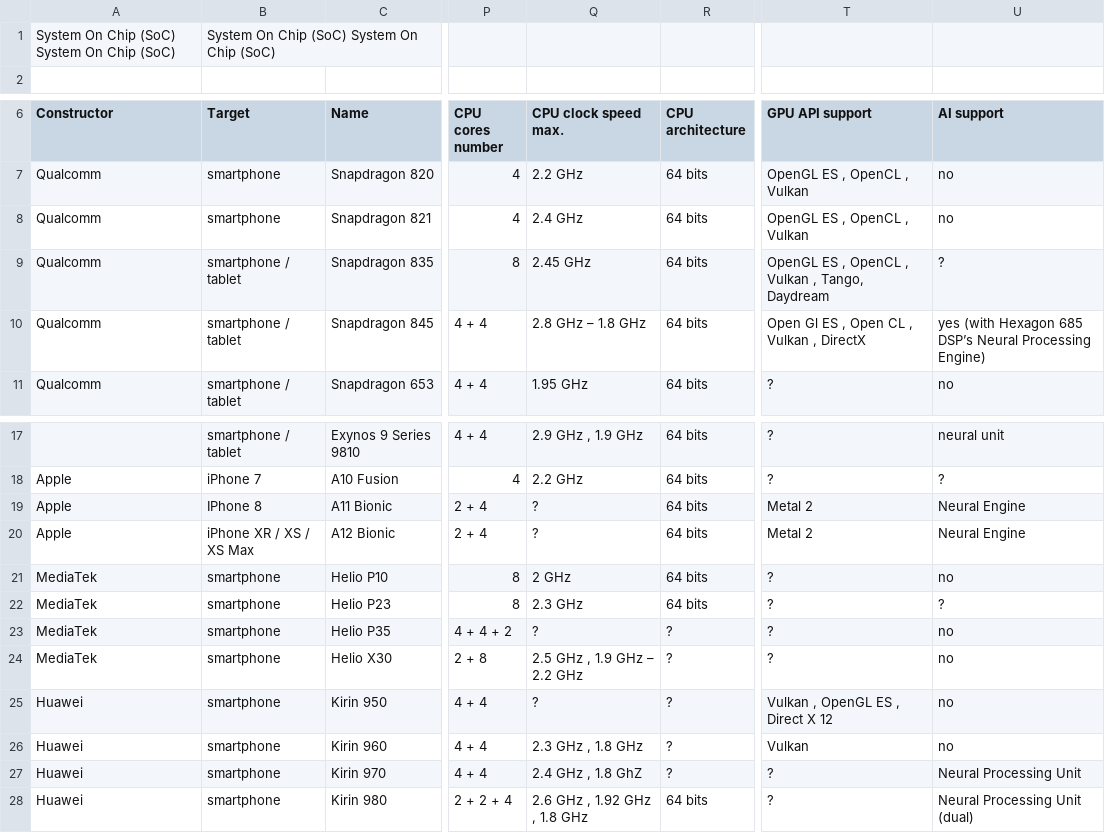
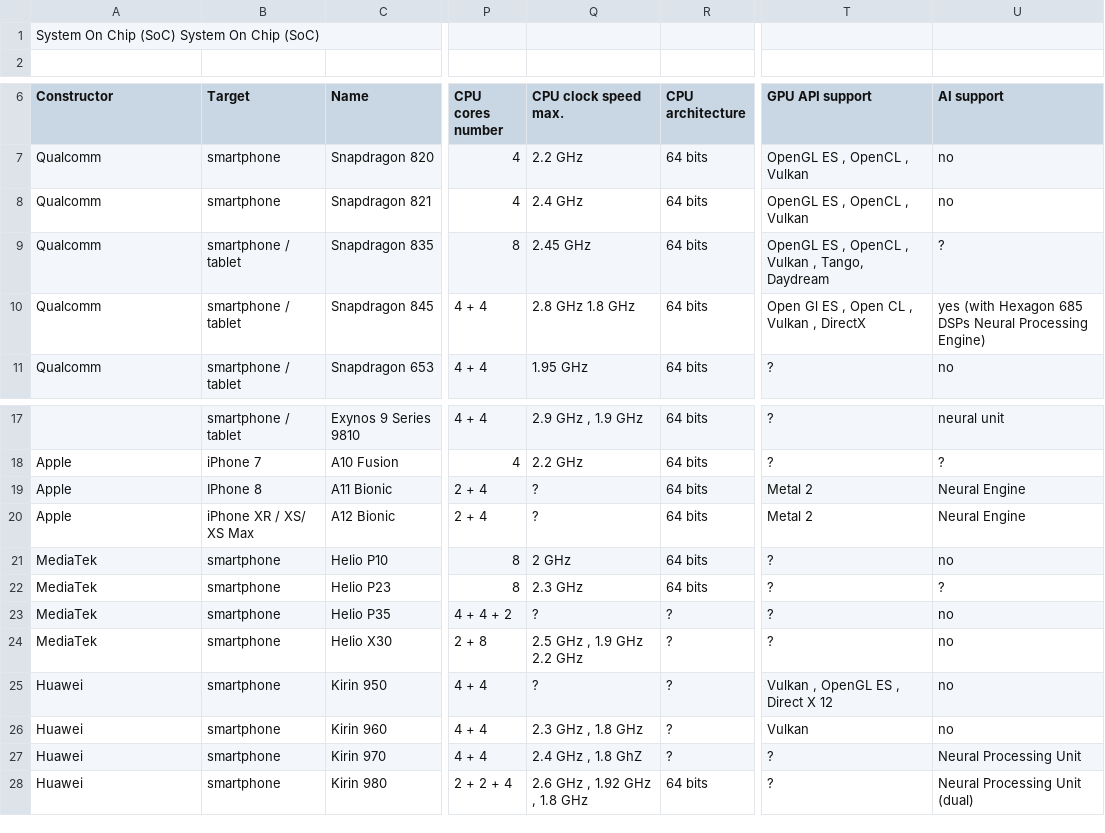
Before and after one commit to pylapp/Tips-tools, a CSV file: contents/socz/Tips-n-tools_SoC.csv, drawn as a sheet; only a part is shown, gaps mark what is left out; the diff names each change by its address in the sheet, - before the commit and + after, or states it on an @@ line.

```diff
--- a/contents/socz/Tips-n-tools_SoC.csv
+++ b/contents/socz/Tips-n-tools_SoC.csv
-B1 (Target): System On Chip (SoC) System On Chip (SoC)
+B1 (Target): (empty)
-Q10 (CPU clock speed max.): 2.8 GHz – 1.8 GHz
+Q10 (CPU clock speed max.): 2.8 GHz 1.8 GHz
-U10 (AI support): …Hexagon 685 DSP’s Neural Processing…
+U10 (AI support): …Hexagon 685 DSPs Neural Processing…
-B20 (Target): iPhone XR / XS / XS Max
+B20 (Target): iPhone XR / XS/ XS Max
-Q24 (CPU clock speed max.): 2.5 GHz , 1.9 GHz – 2.2 GHz
+Q24 (CPU clock speed max.): 2.5 GHz , 1.9 GHz 2.2 GHz
```
Also changed, not shown: contents/devz/Tips-n-tools_Devices.csv, contents/toolz/Tips-n-tools_Tools.csv, 26 other files.
